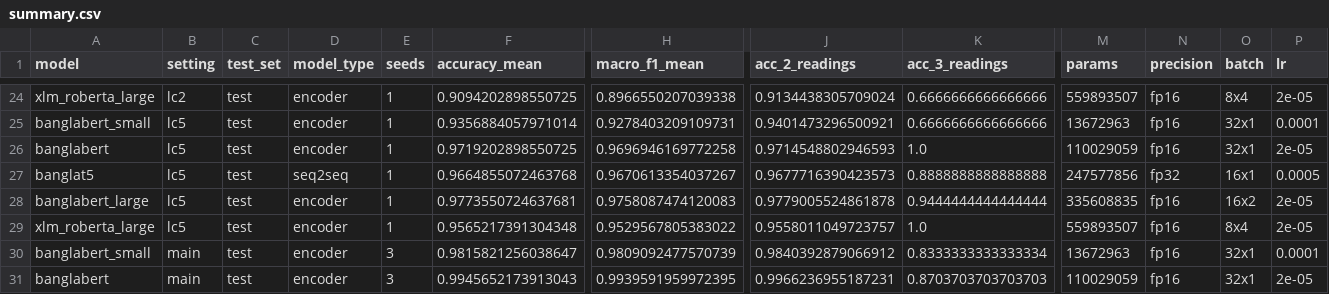
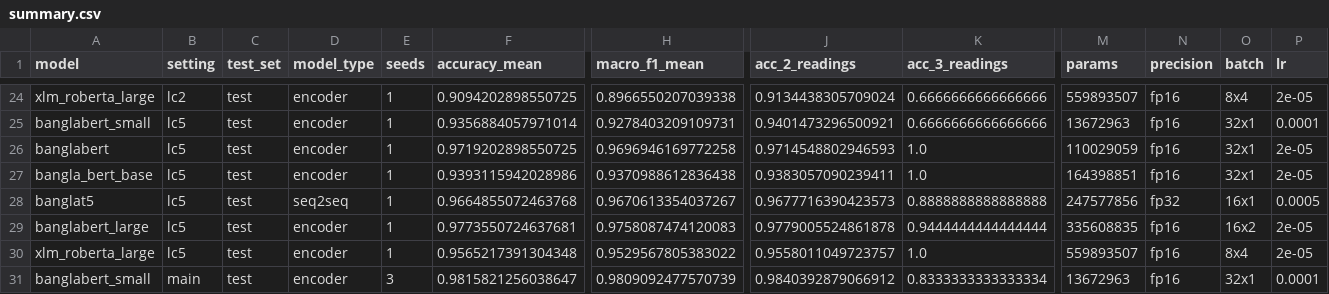
Before and after one commit to kawshikbuet17/bangla-heteronym-benchmark, a CSV file: results/summary.csv, drawn as a sheet; only a part is shown, gaps mark what is left out; the shorter side is filled out with more unchanged rows; rows hold the shown columns only; the diff names each change by its address in the sheet, - before the commit and + after, or states it on an @@ line.

Commit message:
Add results: learning curve lc5 seed42 bangla_bert_base

```diff
--- a/results/summary.csv
+++ b/results/summary.csv
+row 27: bangla_bert_base | lc5 | test | encoder | 1 | 0.9393115942028986 | 0.9370988612836438 | 0.9383057090239411 | 1.0 | 164398851 | fp16 | 32x1 | 2e-05
```
Also changed, not shown: results/learning_curve.csv, results/runs.csv, 6 other files.
